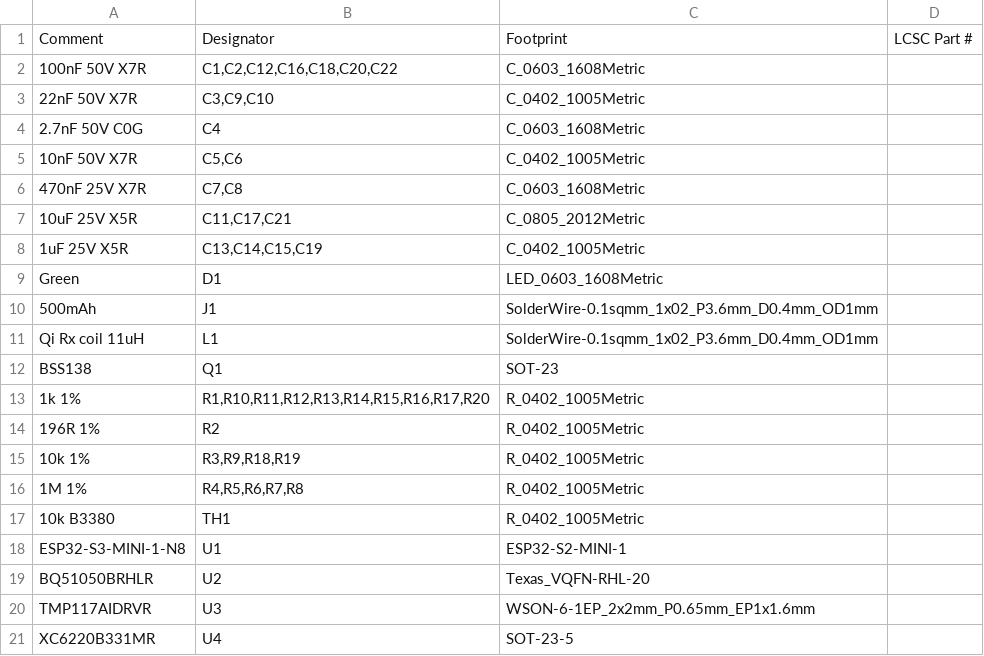
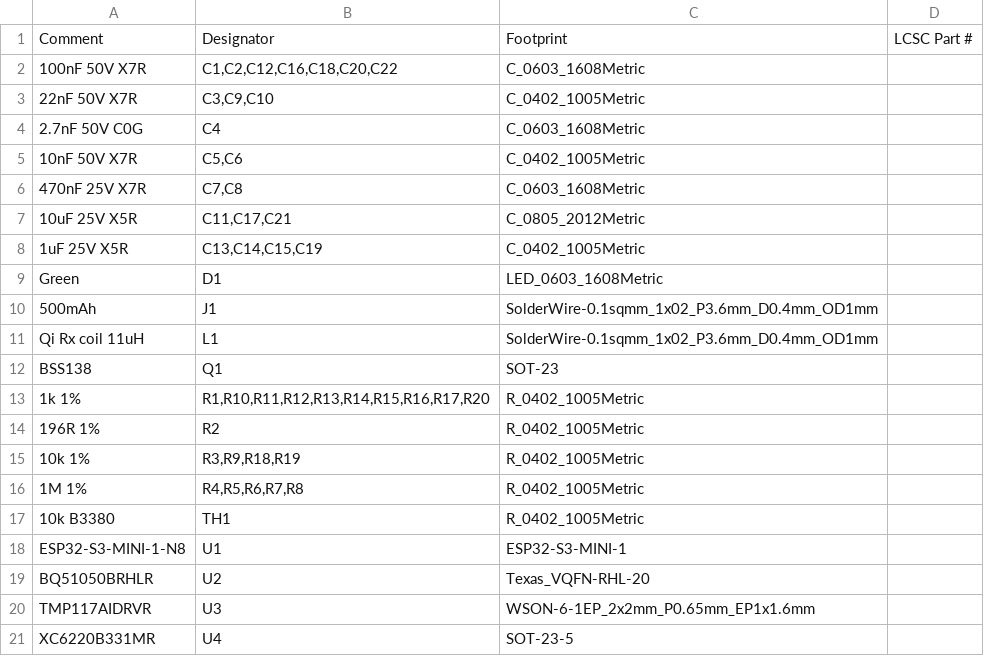
Before and after one commit to mcintoda/InductiveChargerRx, a CSV file: hardware/bom_jlc.csv, drawn as a sheet.

```diff
--- a/hardware/bom_jlc.csv
+++ b/hardware/bom_jlc.csv
@@ -17,3 +17,3 @@ BSS138,Q1,SOT-23,
 10k B3380,TH1,R_0402_1005Metric,
-ESP32-S3-MINI-1-N8,U1,ESP32-S2-MINI-1,
+ESP32-S3-MINI-1-N8,U1,ESP32-S3-MINI-1,
 BQ51050BRHLR,U2,Texas_VQFN-RHL-20,
```
Also changed, not shown: 6 other files.
